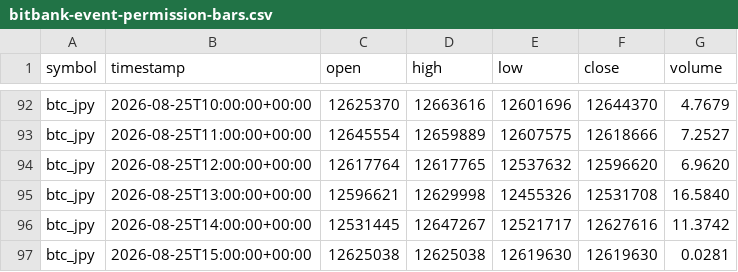
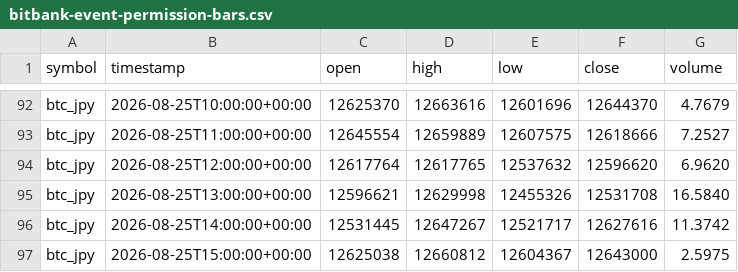
Before and after one commit to crypto-hypothesis-lab/crypto-simulator, a CSV file: data/paper-event/bitbank-event-permission-bars.csv, drawn as a sheet; only a part is shown, gaps mark what is left out.

```diff
--- a/data/paper-event/bitbank-event-permission-bars.csv
+++ b/data/paper-event/bitbank-event-permission-bars.csv
@@ -96,2 +96,2 @@ btc_jpy,2026-08-25T13:00:00+00:00,12596621,12629998,12455326,12531708,16.5840
 btc_jpy,2026-08-25T14:00:00+00:00,12531445,12647267,12521717,12627616,11.3742
-btc_jpy,2026-08-25T15:00:00+00:00,12625038,12625038,12619630,12619630,0.0281
+btc_jpy,2026-08-25T15:00:00+00:00,12625038,12660812,12604367,12643000,2.5975
```
Also changed, not shown: data/paper-event/hyperliquid-event-permission-bars.csv, data/paper-event/mexc-event-permission-bars.csv, 3 other files.
